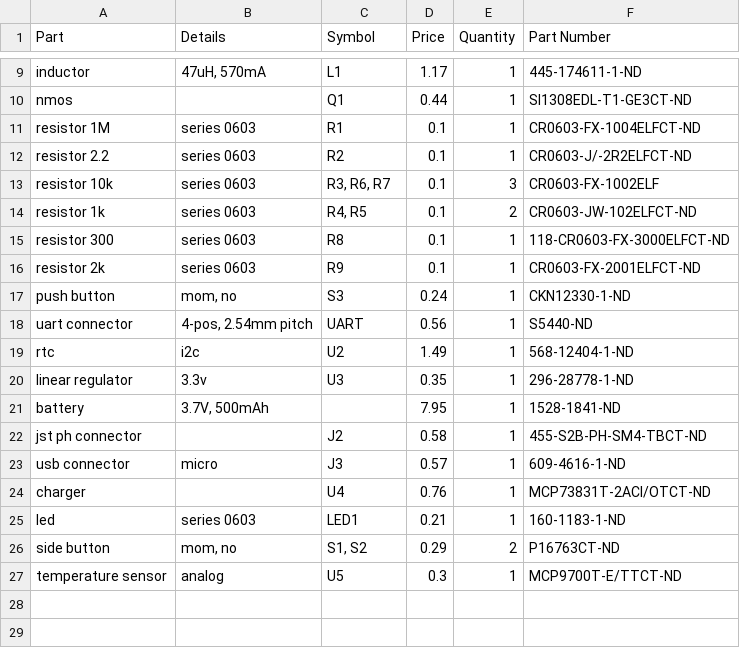
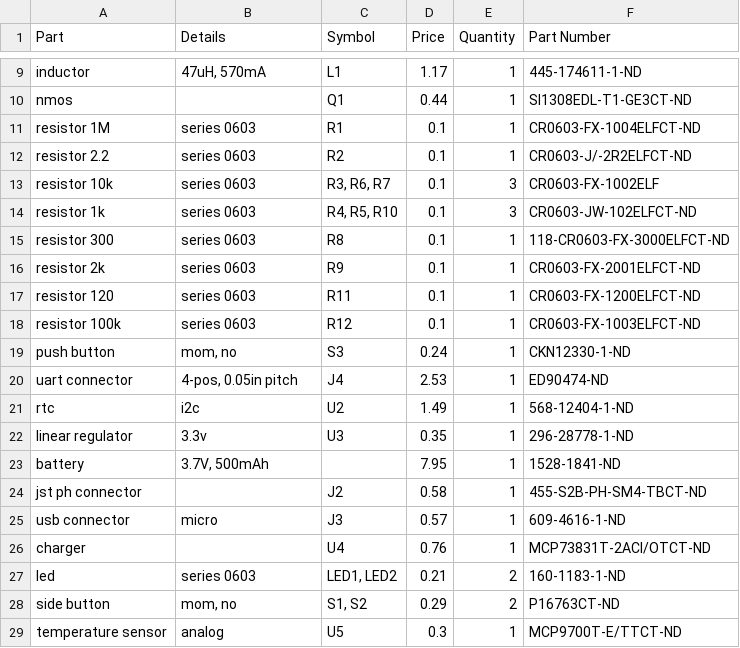
Before and after one commit to IanFeldman/watch, a CSV file: hw/bom.csv, drawn as a sheet; only a part is shown, gaps mark what is left out.

```diff
--- a/hw/bom.csv
+++ b/hw/bom.csv
@@ -13,7 +13,9 @@ resistor 2.2,series 0603,R2,0.1,1,CR0603-J/-2R2ELFCT-ND
 resistor 10k,series 0603,"R3, R6, R7",0.1,3,CR0603-FX-1002ELF
-resistor 1k,series 0603,"R4, R5",0.1,2,CR0603-JW-102ELFCT-ND
+resistor 1k,series 0603,"R4, R5, R10",0.1,3,CR0603-JW-102ELFCT-ND
 resistor 300,series 0603,R8,0.1,1,118-CR0603-FX-3000ELFCT-ND
 resistor 2k,series 0603,R9,0.1,1,CR0603-FX-2001ELFCT-ND
+resistor 120,series 0603,R11,0.1,1,CR0603-FX-1200ELFCT-ND
+resistor 100k,series 0603,R12,0.1,1,CR0603-FX-1003ELFCT-ND
 push button,"mom, no",S3,0.24,1,CKN12330-1-ND
-uart connector,"4-pos, 2.54mm pitch",UART,0.56,1,S5440-ND
+uart connector,"4-pos, 0.05in pitch",J4,2.53,1,ED90474-ND
 rtc,i2c,U2,1.49,1,568-12404-1-ND
@@ -24,3 +26,3 @@ usb connector,micro,J3,0.57,1,609-4616-1-ND
 charger,,U4,0.76,1,MCP73831T-2ACI/OTCT-ND
-led,series 0603,LED1,0.21,1,160-1183-1-ND
+led,series 0603,"LED1, LED2",0.21,2,160-1183-1-ND
 side button,"mom, no","S1, S2",0.29,2,P16763CT-ND
```
Also changed, not shown: 2 other files.
